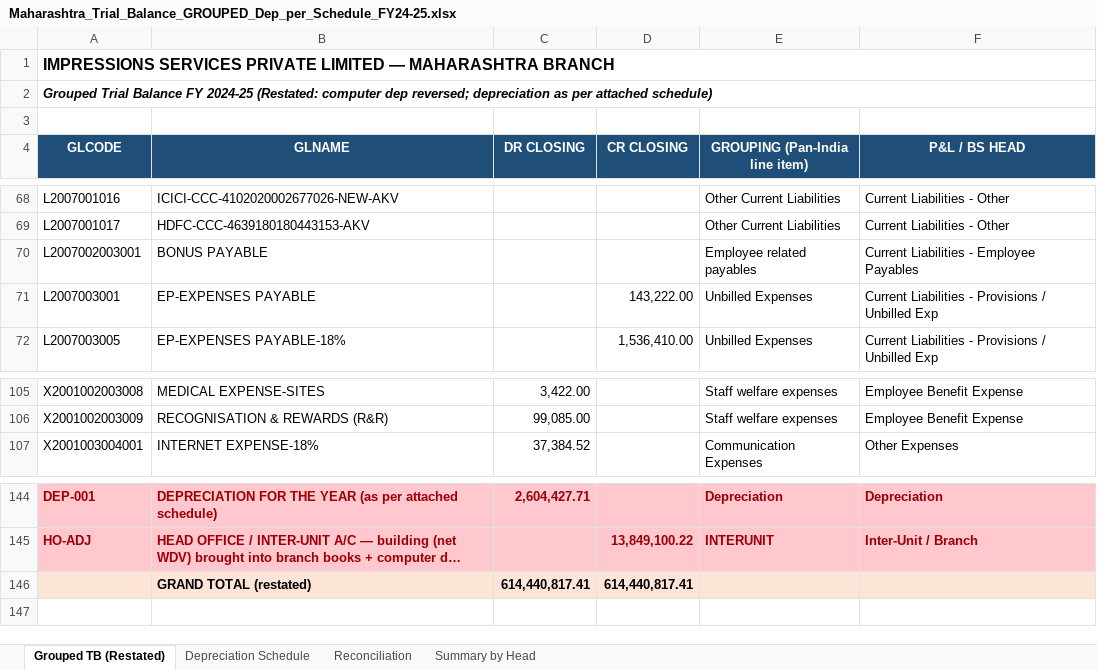
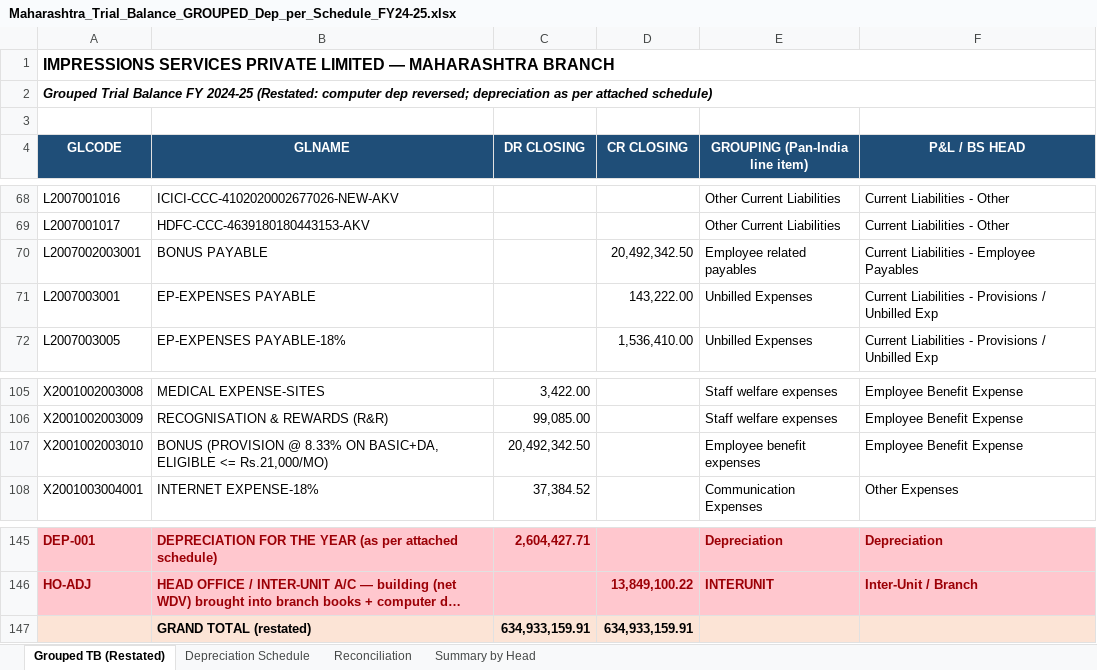
Before and after one commit to dineshshantisharma1969-web/anthropic-finance, an Excel workbook: docs/maharashtra/Maharashtra_Trial_Balance_GROUPED_Dep_per_Schedule_FY24-25.xlsx, sheet Grouped TB (Restated), drawn as a sheet; only a part is shown, gaps mark what is left out; long unchanged cells end in …; values as stored, in another font and other column widths than the file's, no borders; removed rows and columns are numbered as before the commit, all else as after; the diff names each change by its address in the sheet, - before the commit and + after, or states it on an @@ line.

```diff
--- a/docs/maharashtra/Maharashtra_Trial_Balance_GROUPED_Dep_per_Schedule_FY24-25.xlsx (sheet Grouped TB (Restated))
+++ b/docs/maharashtra/Maharashtra_Trial_Balance_GROUPED_Dep_per_Schedule_FY24-25.xlsx (sheet Grouped TB (Restated))
-D70 (CR CLOSING): (empty)
+D70 (CR CLOSING): 20,492,342.50
+row 107: X2001002003010 | BONUS (PROVISION @ 8.33% ON BASIC+DA, ELIGIBLE <= Rs.21,000/MO) | 20,492,342.50 |  | Employee benefit expenses | Employee Benefit Expense
-row 146:  | GRAND TOTAL (restated) | 614,440,817.41 | 614,440,817.41
+row 147:  | GRAND TOTAL (restated) | 634,933,159.91 | 634,933,159.91
```
Also changed, not shown: sheet Summary by Head.
